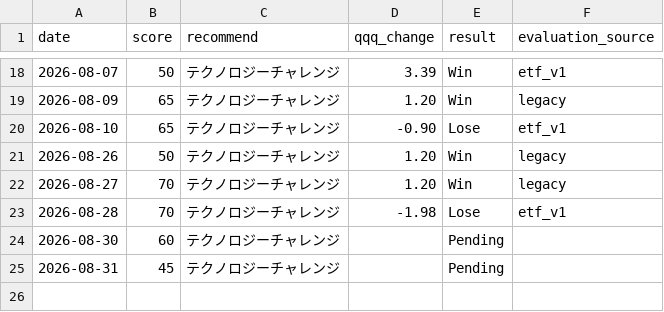
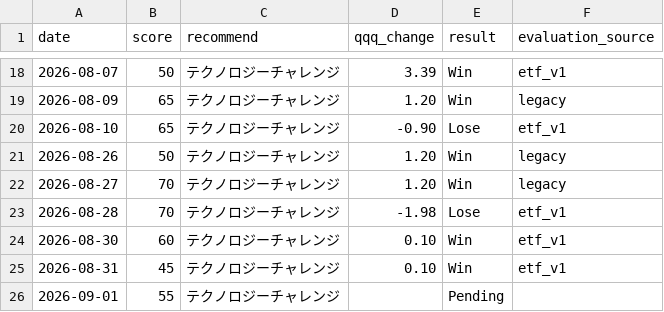
Before and after one commit to hayato861/paypay_ai, a CSV file: data/history.csv, drawn as a sheet; only a part is shown, gaps mark what is left out.

```diff
--- a/data/history.csv
+++ b/data/history.csv
@@ -23,3 +23,4 @@ date,score,recommend,qqq_change,result,evaluation_source
 2026-08-28,70,テクノロジーチャレンジ,-1.98,Lose,etf_v1
-2026-08-30,60,テクノロジーチャレンジ,,Pending,
-2026-08-31,45,テクノロジーチャレンジ,,Pending,
+2026-08-30,60,テクノロジーチャレンジ,0.10,Win,etf_v1
+2026-08-31,45,テクノロジーチャレンジ,0.10,Win,etf_v1
+2026-09-01,55,テクノロジーチャレンジ,,Pending,
```
Also changed, not shown: 3 other files.
